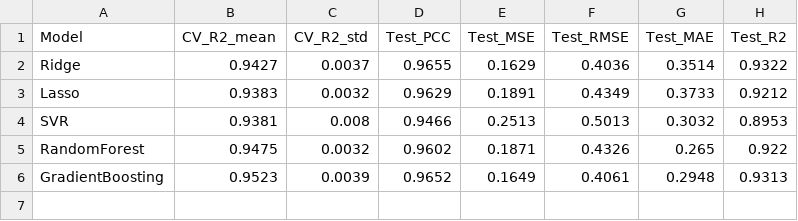
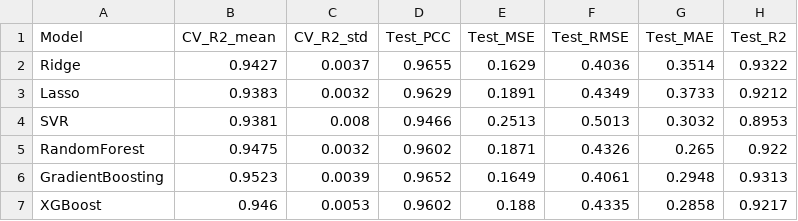
Before and after one commit to jangy3079-oss/goal-aware-proficiency, a CSV file: results/model_results.csv, drawn as a sheet; the diff names each change by its address in the sheet, - before the commit and + after, or states it on an @@ line.

Commit message:
Update baseline with XGBoost and 3-case robustness results

```diff
--- a/results/model_results.csv
+++ b/results/model_results.csv
+row 7: XGBoost | 0.946 | 0.0053 | 0.9602 | 0.188 | 0.4335 | 0.2858 | 0.9217
```
Also changed, not shown: 5 other files.
